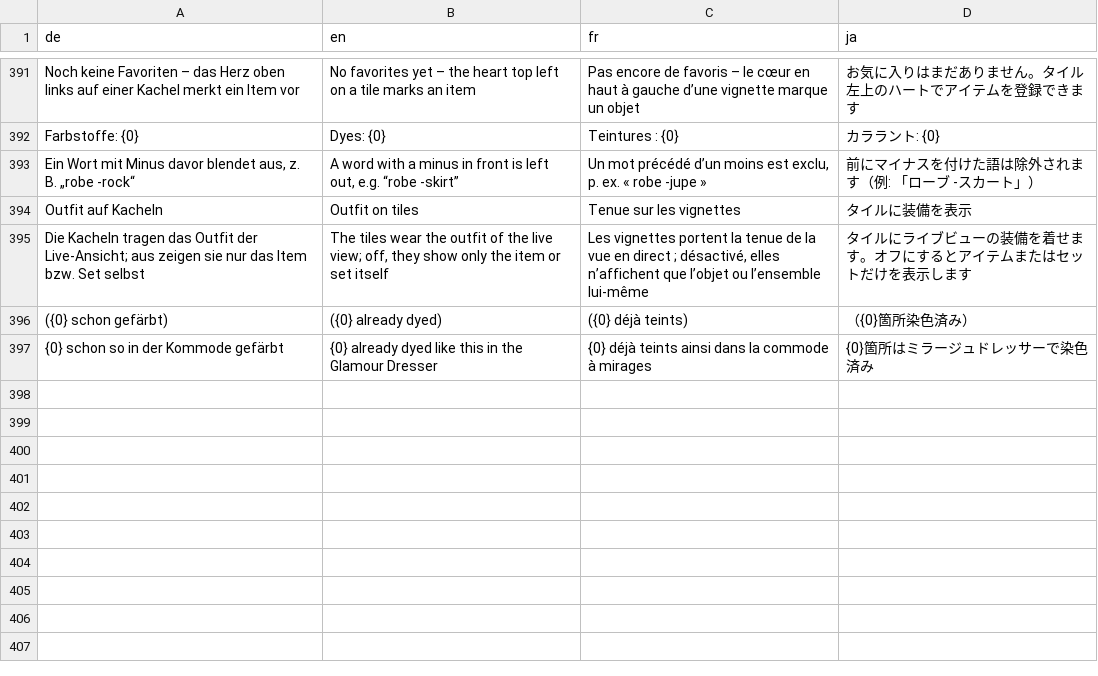
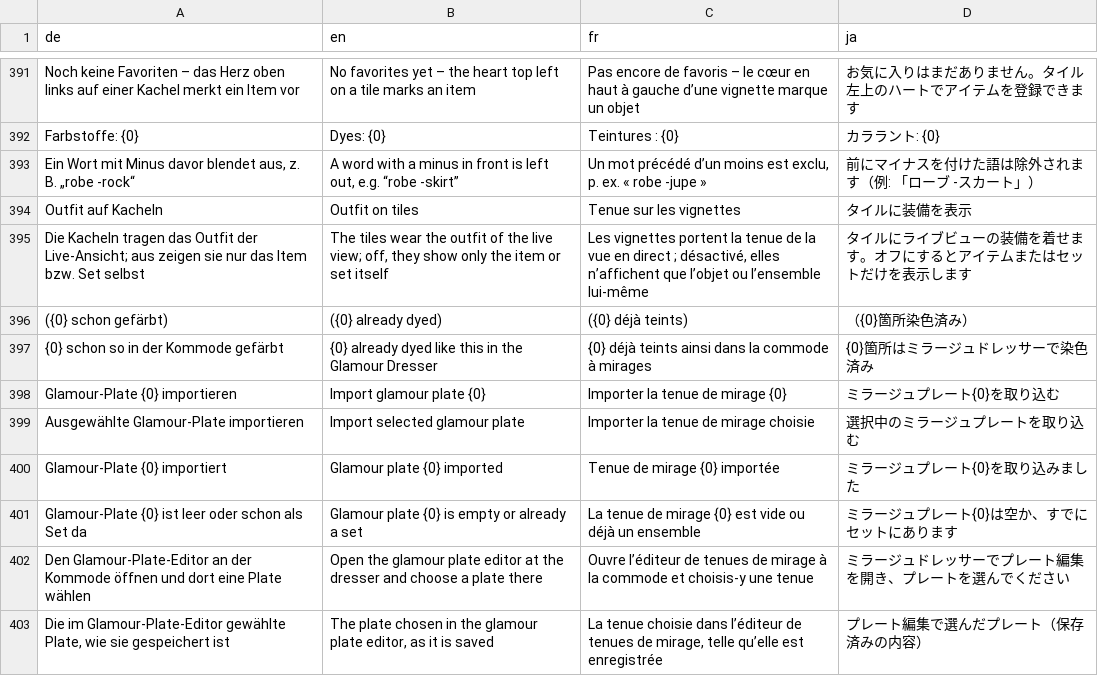
Before and after one commit to ShyneeAK/GlamourBrowser, a CSV file: src/GlamourBrowser.Core/Localization/Strings.csv, drawn as a sheet; only a part is shown, gaps mark what is left out; the diff names each change by its address in the sheet, - before the commit and + after, or states it on an @@ line.

Commit message:
feat(mysets): import only the glamour plate chosen in the open plate editor, next to "Alle Glamour-Plates importieren"

```diff
--- a/src/GlamourBrowser.Core/Localization/Strings.csv
+++ b/src/GlamourBrowser.Core/Localization/Strings.csv
+row 398: Glamour-Plate {0} importieren | Import glamour plate {0} | Importer la tenue de mirage {0} | ミラージュプレート{0}を取り込む
+row 399: Ausgewählte Glamour-Plate importieren | Import selected glamour plate | Importer la tenue de mirage choisie | 選択中のミラージュプレートを取り込む
+row 400: Glamour-Plate {0} importiert | Glamour plate {0} imported | Tenue de mirage {0} importée | ミラージュプレート{0}を取り込みました
+row 401: Glamour-Plate {0} ist leer oder schon als Set da | Glamour plate {0} is empty or already a set | La tenue de mirage {0} est vide ou déjà un ensemble | ミラージュプレート{0}は空か、すでにセットにあります
+row 402: Den Glamour-Plate-Editor an der Kommode öffnen und dort eine Plate wählen | Open the glamour plate editor at the dresser and choose a plate there | Ouvre l’éditeur de tenues de mirage à la commode et choisis-y une tenue | ミラージュドレッサーでプレート編集を開き、プレートを選んでください
+row 403: Die im Glamour-Plate-Editor gewählte Plate, wie sie gespeichert ist | The plate chosen in the glamour plate editor, as it is saved | La tenue choisie dans l’éditeur de tenues de mirage, telle qu’elle est enregistrée | プレート編集で選んだプレート（保存済みの内容）
```
Also changed, not shown: 2 other files.
